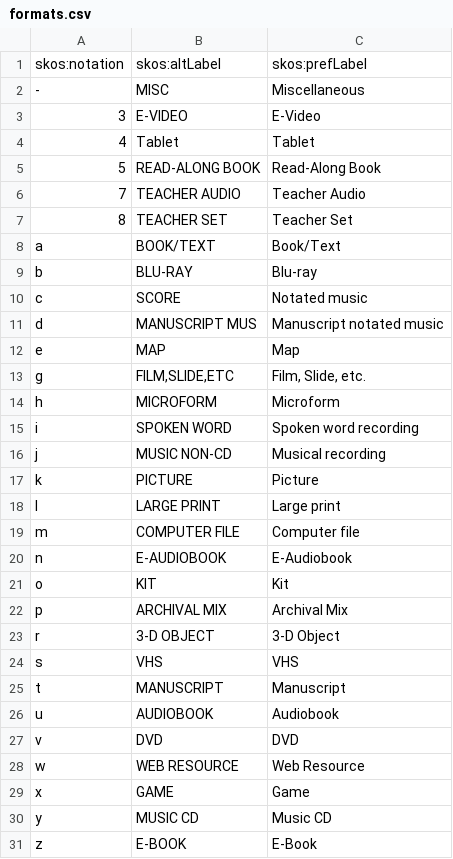
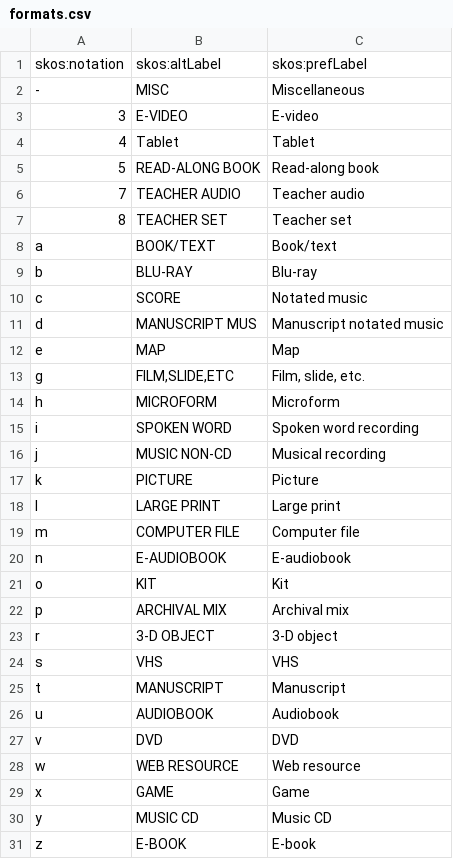
Before and after one commit to NYPL/nypl-core, a CSV file: vocabularies/csv/formats.csv, drawn as a sheet.

Commit message:
Sentence case format labels

```diff
--- a/vocabularies/csv/formats.csv
+++ b/vocabularies/csv/formats.csv
@@ -2,8 +2,8 @@ skos:notation,skos:altLabel,skos:prefLabel
 -,MISC,Miscellaneous
-3,E-VIDEO,E-Video
+3,E-VIDEO,E-video
 4,Tablet,Tablet
-5,READ-ALONG BOOK,Read-Along Book
-7,TEACHER AUDIO,Teacher Audio
-8,TEACHER SET,Teacher Set
-a,BOOK/TEXT,Book/Text
+5,READ-ALONG BOOK,Read-along book
+7,TEACHER AUDIO,Teacher audio
+8,TEACHER SET,Teacher set
+a,BOOK/TEXT,Book/text
 b,BLU-RAY,Blu-ray
@@ -12,3 +12,3 @@ d,MANUSCRIPT MUS,Manuscript notated music
 e,MAP,Map
-g,"FILM,SLIDE,ETC","Film, Slide, etc."
+g,"FILM,SLIDE,ETC","Film, slide, etc."
 h,MICROFORM,Microform
@@ -19,6 +19,6 @@ l,LARGE PRINT,Large print
 m,COMPUTER FILE,Computer file
-n,E-AUDIOBOOK,E-Audiobook
+n,E-AUDIOBOOK,E-audiobook
 o,KIT,Kit
-p,ARCHIVAL MIX,Archival Mix
-r,3-D OBJECT,3-D Object
+p,ARCHIVAL MIX,Archival mix
+r,3-D OBJECT,3-D object
 s,VHS,VHS
@@ -27,5 +27,5 @@ u,AUDIOBOOK,Audiobook
 v,DVD,DVD
-w,WEB RESOURCE,Web Resource
+w,WEB RESOURCE,Web resource
 x,GAME,Game
 y,MUSIC CD,Music CD
-z,E-BOOK,E-Book
+z,E-BOOK,E-book
```
Also changed, not shown: 3 other files.
